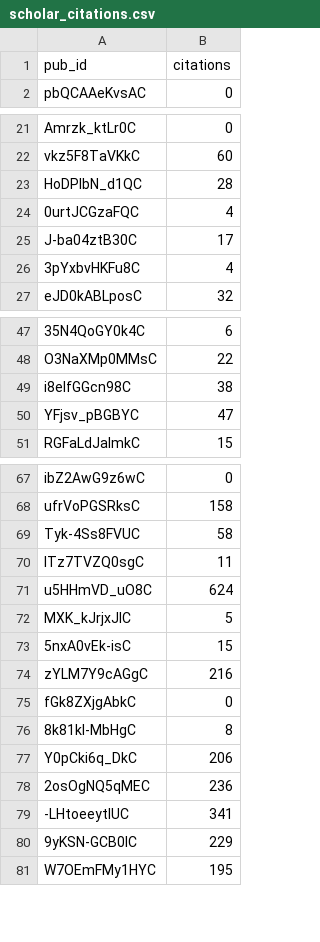
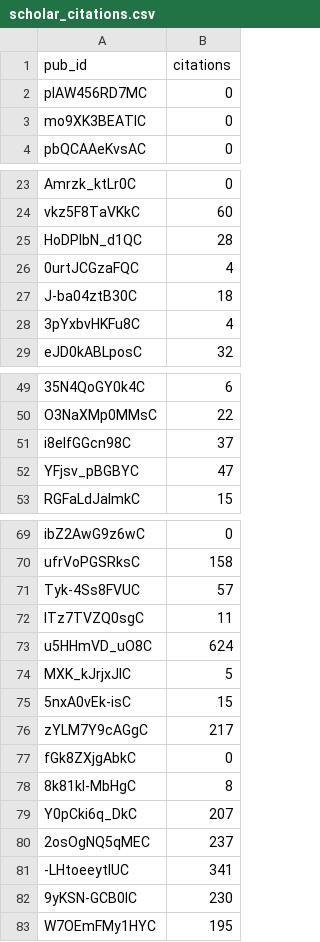
Before and after one commit to julien-arino/julien-arino.github.io, a CSV file: _data/scholar_citations.csv, drawn as a sheet; only a part is shown, gaps mark what is left out; addresses are those after the commit; the diff names each change by its address in the sheet, - before the commit and + after, or states it on an @@ line.

```diff
--- a/_data/scholar_citations.csv
+++ b/_data/scholar_citations.csv
+row 2: plAW456RD7MC | 0
+row 3: mo9XK3BEATIC | 0
-B27 (citations): 17
+B27 (citations): 18
-B51 (citations): 38
+B51 (citations): 37
-B71 (citations): 58
+B71 (citations): 57
-B76 (citations): 216
+B76 (citations): 217
-B79 (citations): 206
+B79 (citations): 207
-B80 (citations): 236
+B80 (citations): 237
-B82 (citations): 229
+B82 (citations): 230
```
Also changed, not shown: _data/missing_or_issues_with_Scholar_citations.csv, 1 other file.
